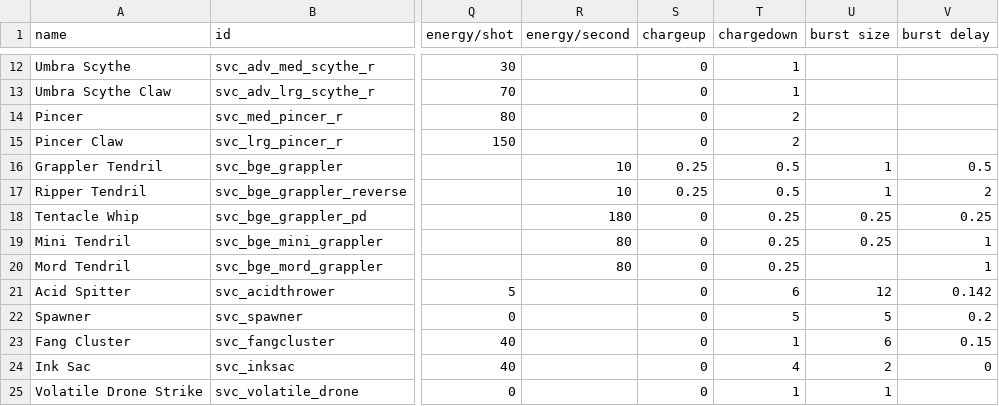
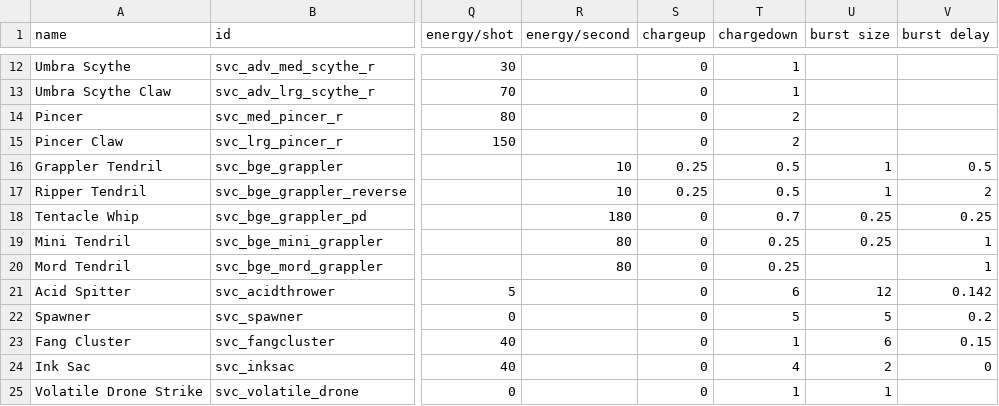
Before and after one commit to DesperatePeter/starsector-symbiotic-void-creatures, a CSV file: data/weapons/weapon_data.csv, drawn as a sheet; only a part is shown, gaps mark what is left out; the diff names each change by its address in the sheet, - before the commit and + after, or states it on an @@ line.

Commit message:
Update weapon_data.csv

```diff
--- a/data/weapons/weapon_data.csv
+++ b/data/weapons/weapon_data.csv
-T18 (chargedown): 0.25
+T18 (chargedown): 0.7
```
